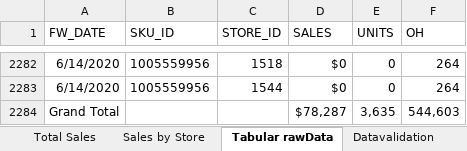
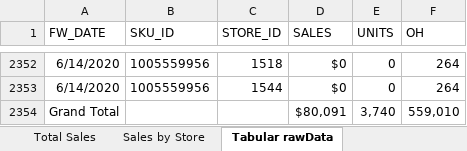
Before and after one commit to bonski59/PeRM, an Excel workbook: dataManagement/LiveData/reports_xlsx/NorthWest Paint Weekly Sales.xlsx, sheet Tabular rawData, drawn as a sheet; only a part is shown, gaps mark what is left out; values as stored, in another font and other column widths than the file's, no borders; removed rows and columns are numbered as before the commit, all else as after; the diff covers the shown part only; the diff names each change by its address in the sheet, - before the commit and + after, or states it on an @@ line.

```diff
--- a/dataManagement/LiveData/reports_xlsx/NorthWest Paint Weekly Sales.xlsx (sheet Tabular rawData)
+++ b/dataManagement/LiveData/reports_xlsx/NorthWest Paint Weekly Sales.xlsx (sheet Tabular rawData)
-sheet tab: Datavalidation
-row 2284: Grand Total |  |  | $78,287 | 3,635 | 544,603
+row 2354: Grand Total |  |  | $80,091 | 3,740 | 559,010
```
Also changed, not shown: 70 added rows elsewhere in this sheet, sheet Sales by Store, sheet Total Sales, dataManagement/LiveData/reports_xlsx/Timeless Weekly Sales.xlsx, 4 other files.
